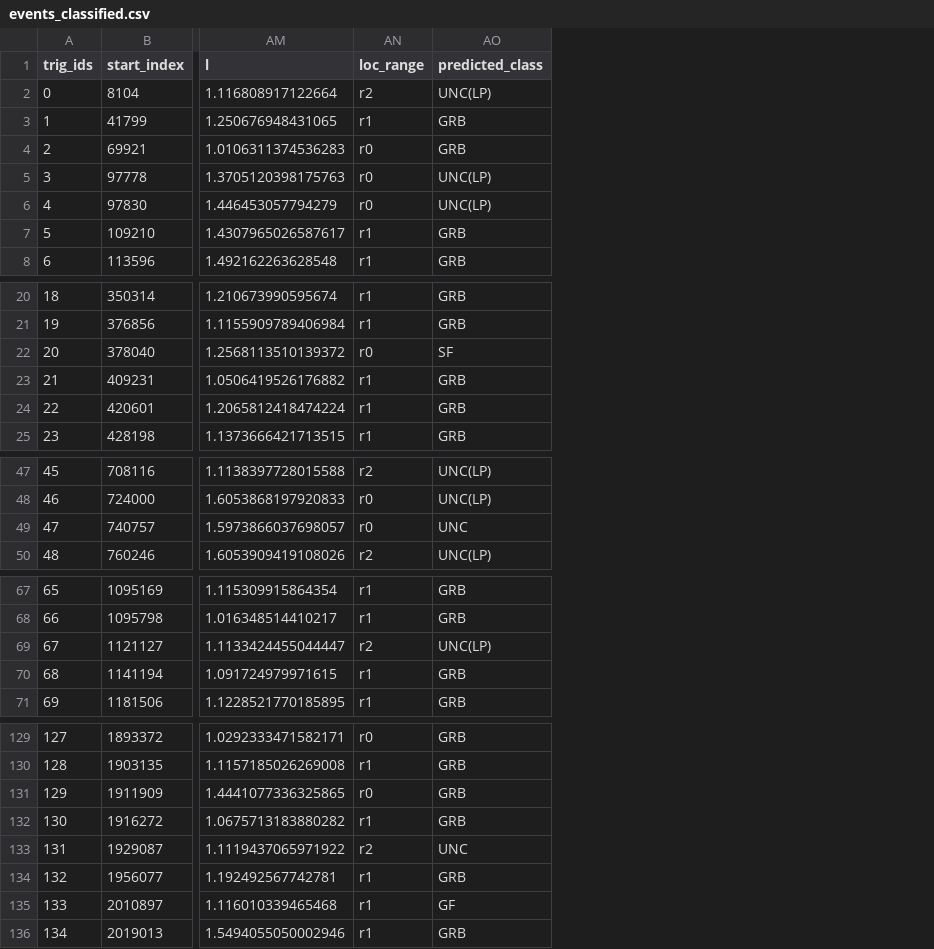
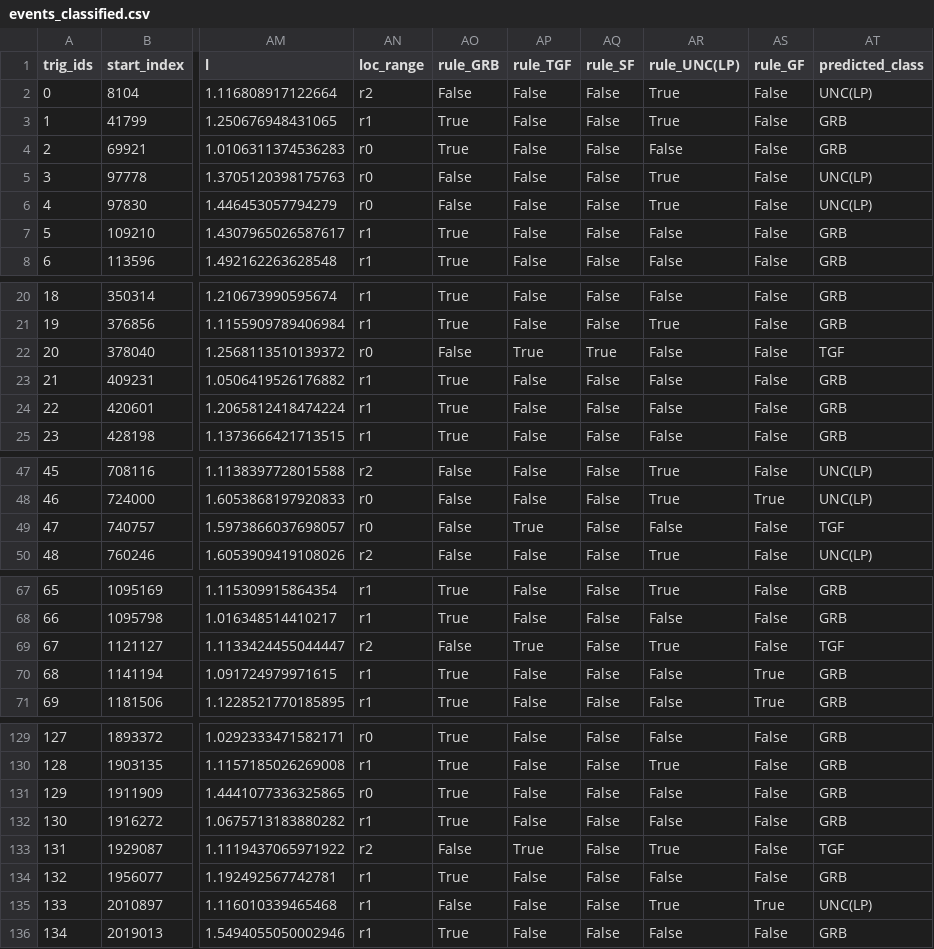
Before and after one commit to johnh-04/DeepGRB, a CSV file: data/runs/2019-03-01_2019-06-30/engine-v2/results/events_classified.csv, drawn as a sheet; only a part is shown, gaps mark what is left out; addresses are those after the commit; the diff covers the shown part only; the diff names each change by its address in the sheet, - before the commit and + after, or states it on an @@ line.

Commit message:
Report the heuristic classifier as Crupi's baseline, per-rule metrics, XGBoost plan
- classify stores one flag per rule; validate reports one-vs-rest metrics per
  rule (as in Crupi's script) and the single-label view as secondary.
- Report, BASELINE and docs/WORKING_RULES.md state the provenance of the rules (decision
  tree thresholds refined by hand; random forest for feature study), what is
  missing (FP rule, tsfel fe_* features) and the XGBoost phase plan.
- Previous classification output archived locally in data/_archive_20261003/.

```diff
--- a/data/runs/2019-03-01_2019-06-30/engine-v2/results/events_classified.csv
+++ b/data/runs/2019-03-01_2019-06-30/engine-v2/results/events_classified.csv
+column AO (rule_GRB), rows 2-8: False | True | True | False | False | True | True; rows 20-25: True | True | False | True | True | True; rows 47-50: all False; rows 67-71: True | True | False | True | True; rows 129-136: True | True | True | True | False | True | False | True
+column AP (rule_TGF), rows 2-8: all False; rows 20-25: False | False | True | False | False | False; rows 47-50: False | False | True | False; rows 67-71: False | False | True | False | False; rows 129-136: False | False | False | False | True | False | False | False
+column AQ (rule_SF), rows 2-8: all False; rows 20-25: False | False | True | False | False | False; rows 47-50: all False; rows 67-71: all False; rows 129-136: all False
+column AR (rule_UNC(LP)), rows 2-8: True | True | False | True | True | False | False; rows 20-25: False | True | False | False | False | False; rows 47-50: True | True | False | True; rows 67-71: True | False | True | False | False; rows 129-136: False | True | False | False | True | False | True | False
+column AS (rule_GF), rows 2-8: all False; rows 20-25: all False; rows 47-50: False | True | False | False; rows 67-71: False | False | False | True | True; rows 129-136: False | False | False | False | False | False | True | False
-AT22 (predicted_class): SF
+AT22 (predicted_class): TGF
-AT49 (predicted_class): UNC
+AT49 (predicted_class): TGF
-AT69 (predicted_class): UNC(LP)
+AT69 (predicted_class): TGF
-AT133 (predicted_class): UNC
+AT133 (predicted_class): TGF
-AT135 (predicted_class): GF
+AT135 (predicted_class): UNC(LP)
```
Also changed, not shown: 2 edited cells elsewhere in this file, benchmark/out/classification_vs_crupi.csv, benchmark/out/events_without_counterpart.csv, 6 other files.
